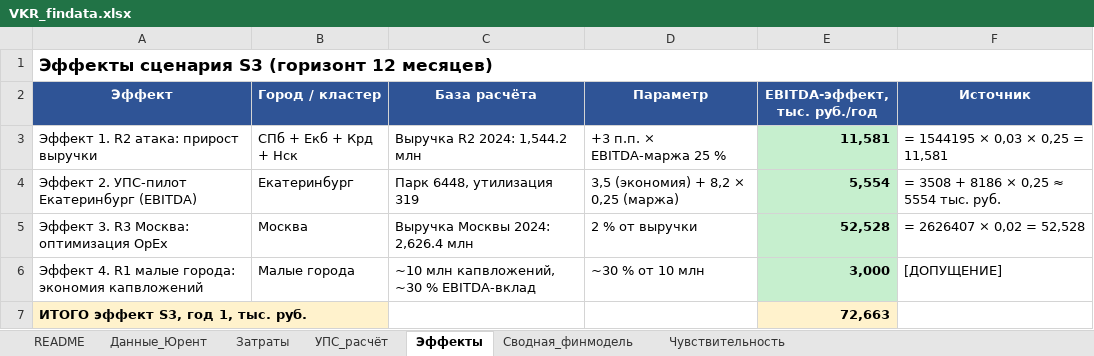
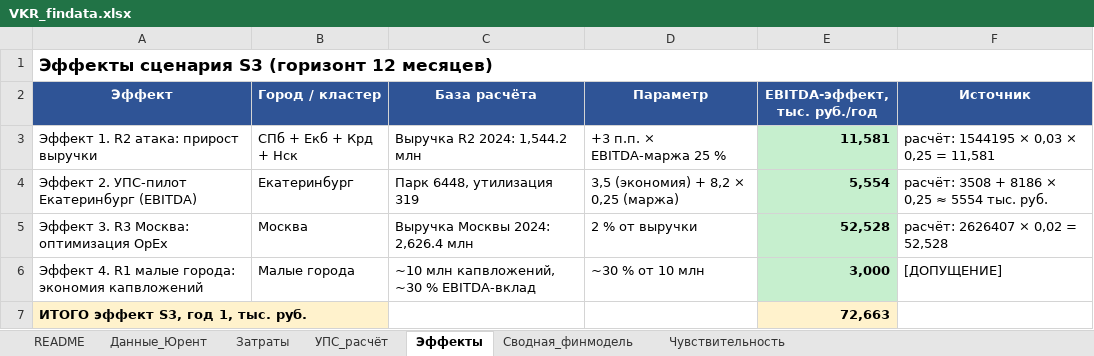
Before and after one commit to alalolop3-hue/-, an Excel workbook: vkr/VKR_findata.xlsx, sheet Эффекты, drawn as a sheet; values as stored, in another font and other column widths than the file's, no borders; formulas without a stored value are shown as written; the diff names each change by its address in the sheet, - before the commit and + after, or states it on an @@ line.

```diff
--- a/vkr/VKR_findata.xlsx (sheet Эффекты)
+++ b/vkr/VKR_findata.xlsx (sheet Эффекты)
-F3 (Источник): = 1544195 × 0,03 × 0,25 = 11,581
+F3 (Источник): расчёт: 1544195 × 0,03 × 0,25 = 11,581
-F4 (Источник): = 3508 + 8186 × 0,25 ≈ 5554 тыс. руб.
+F4 (Источник): расчёт: 3508 + 8186 × 0,25 ≈ 5554 тыс. руб.
-F5 (Источник): = 2626407 × 0,02 = 52,528
+F5 (Источник): расчёт: 2626407 × 0,02 = 52,528
```
Also changed, not shown: sheet УПС_расчёт, 1 other file.
